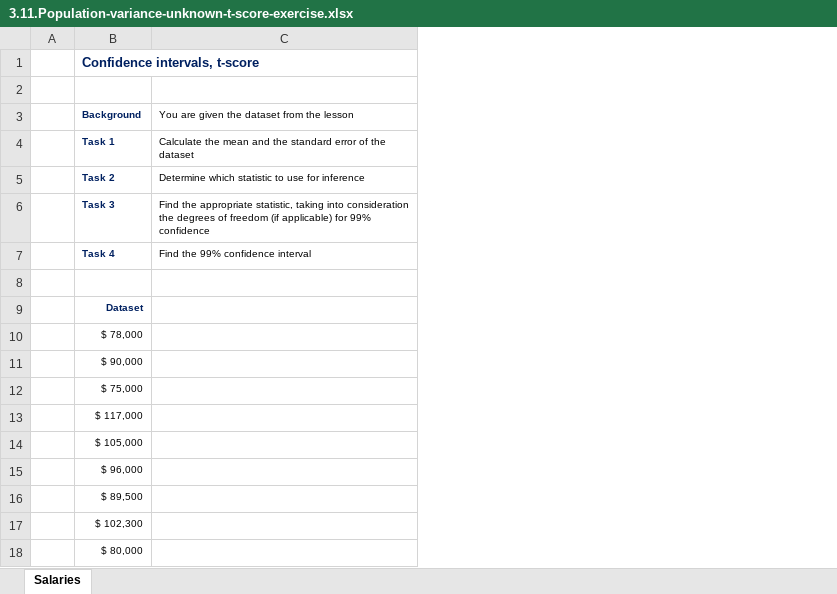
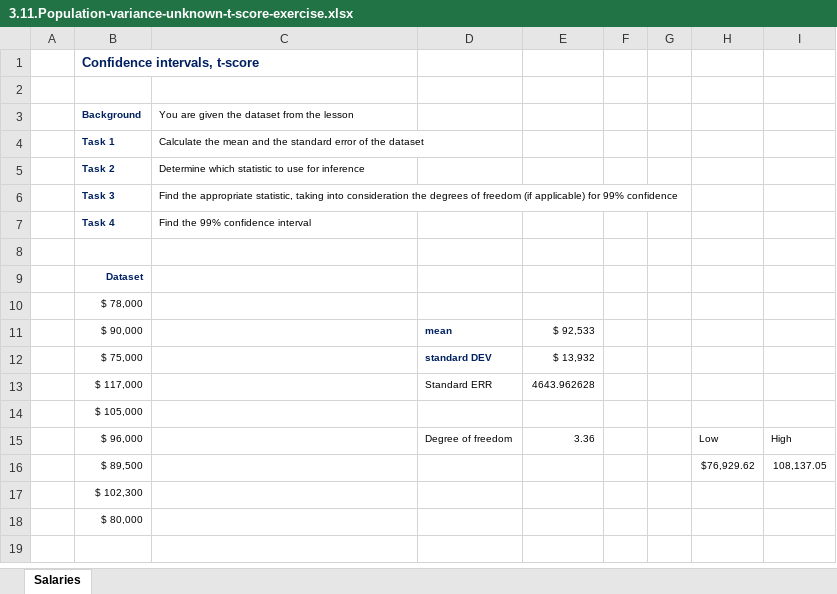
Before and after one commit to souravv54/Data-Analyst-Course, an Excel workbook: Statistics/S7_L42/3.11.Population-variance-unknown-t-score-exercise.xlsx, sheet Salaries, drawn as a sheet; values as stored, in another font and other column widths than the file's, no borders; the diff names each change by its address in the sheet, - before the commit and + after, or states it on an @@ line.

Commit message:
08-01 : Learning
SQL
Statistics

```diff
--- a/Statistics/S7_L42/3.11.Population-variance-unknown-t-score-exercise.xlsx (sheet Salaries)
+++ b/Statistics/S7_L42/3.11.Population-variance-unknown-t-score-exercise.xlsx (sheet Salaries)
+column D, rows 11-15: mean | standard DEV | Standard ERR |  | Degree of freedom
+column E, rows 11-15: $ 92,533 | $ 13,932 | 4643.962628 |  | 3.36
+column F, empty
+column G, empty
+column H, rows 15-16: Low | $76,929.62
+column I, rows 15-16: High | 108,137.05
```
Also changed, not shown: 2 other files.
